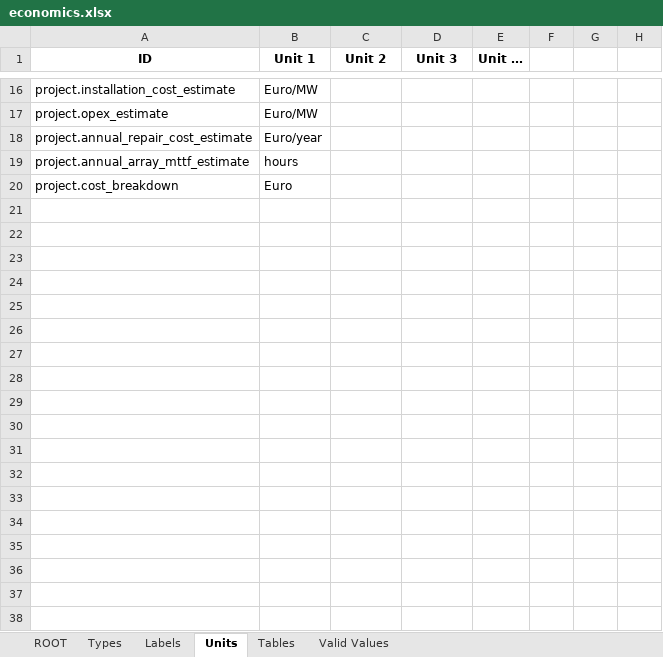
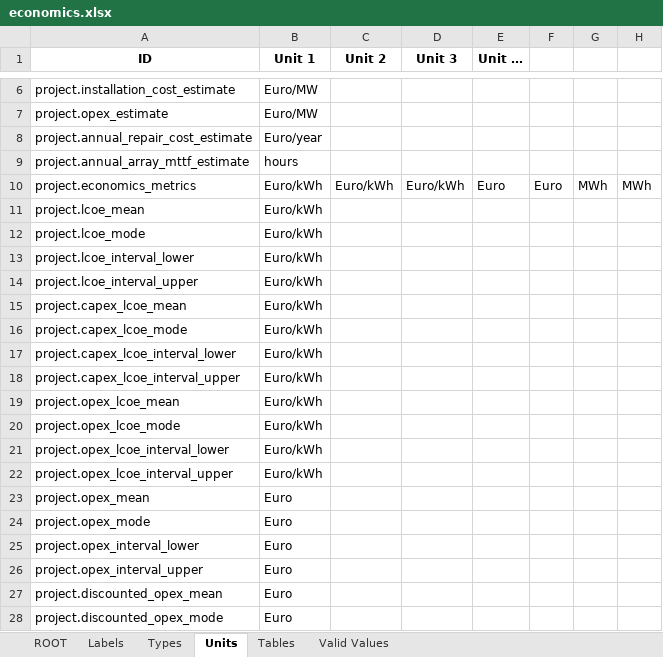
Before and after one commit to DTOcean/dtocean-core, an Excel workbook: dds/economics.xlsx, sheet Units, drawn as a sheet; only a part is shown, gaps mark what is left out; the shorter side is filled out with more unchanged rows; values as stored, in another font and other column widths than the file's, no borders; the diff covers the shown part only; the diff names each change by its address in the sheet, - before the commit and + after, or states it on an @@ line.

Commit message:
Refactor economics output variables for statistical analysis

```diff
--- a/dds/economics.xlsx (sheet Units)
+++ b/dds/economics.xlsx (sheet Units)
@@ sheet tab order changed: ROOT | Labels | Types | Units | Tables | Valid Values @@
+row 10: project.economics_metrics | Euro/kWh | Euro/kWh | Euro/kWh | Euro | Euro | MWh | MWh
+row 11: project.lcoe_mean | Euro/kWh
+row 12: project.lcoe_mode | Euro/kWh
+row 13: project.lcoe_interval_lower | Euro/kWh
+row 14: project.lcoe_interval_upper | Euro/kWh
+row 15: project.capex_lcoe_mean | Euro/kWh
+row 16: project.capex_lcoe_mode | Euro/kWh
+row 17: project.capex_lcoe_interval_lower | Euro/kWh
+row 18: project.capex_lcoe_interval_upper | Euro/kWh
+row 19: project.opex_lcoe_mean | Euro/kWh
+row 20: project.opex_lcoe_mode | Euro/kWh
+row 21: project.opex_lcoe_interval_lower | Euro/kWh
+row 22: project.opex_lcoe_interval_upper | Euro/kWh
+row 23: project.opex_mean | Euro
+row 24: project.opex_mode | Euro
+row 25: project.opex_interval_lower | Euro
+row 26: project.opex_interval_upper | Euro
+row 27: project.discounted_opex_mean | Euro
+row 28: project.discounted_opex_mode | Euro
```
Also changed, not shown: 11 added rows, 7 removed rows and 3 moved rows elsewhere in this sheet, sheet ROOT, sheet Types, sheet Labels.
